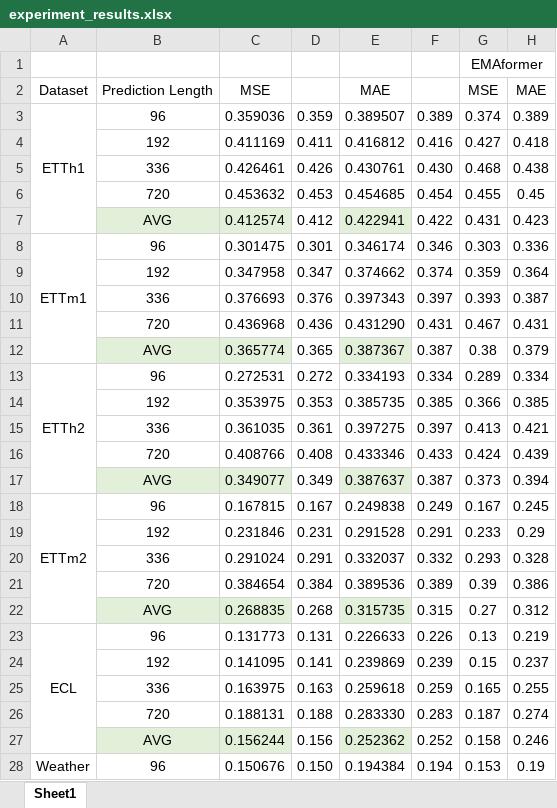
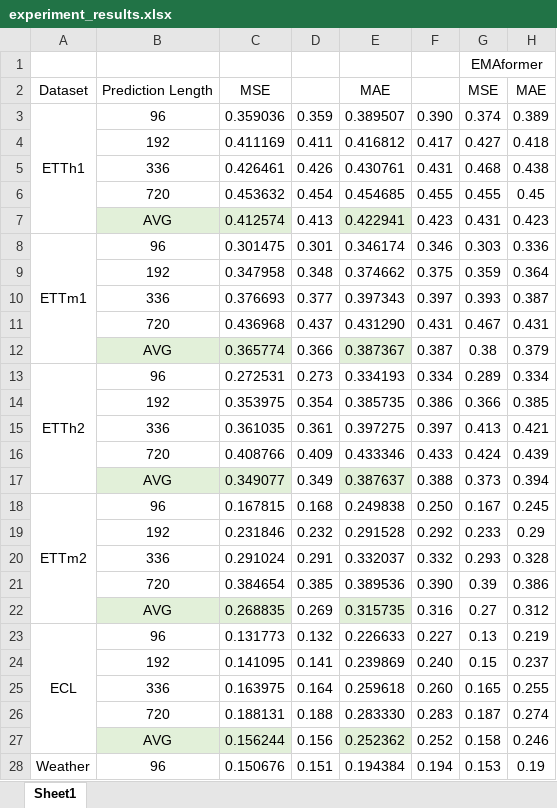
Before and after one commit to yaboxu357/Paper, an Excel workbook: results/experiment_results.xlsx, sheet Sheet1, drawn as a sheet; only a part is shown; values as stored, in another font and other column widths than the file's, no borders; the diff covers the shown part only; the diff names each change by its address in the sheet, - before the commit and + after, or states it on an @@ line.

Commit message:
Add detailed experiment table and refresh consolidated results
- outputs/detailed-results/experiment_results_detailed.xlsx: every model
  column of the consolidated table at three decimals, truncated rather
  than rounded, for both the per-horizon and AVG rows. Best in each metric
  is bold, second best underlined, and a trailing "1 count" row totals the
  first places per model including AVG rows. Plain table, no fill colours.
- results/experiment_results.xlsx: the 3-dp display columns were TRUNC
  formulas, which biased the displayed values; they are now ROUND so the
  sheet follows round-half-up. Full-precision and baseline columns are
  unchanged, and every value still reproduces the balanced selection from
  the experiment logs.
- outputs/experiment-results-formatted/ regenerated from the corrected
  source so it no longer disagrees with it.
- Generator and verification scripts added under .spreadsheet_work/.

```diff
--- a/results/experiment_results.xlsx (sheet Sheet1)
+++ b/results/experiment_results.xlsx (sheet Sheet1)
-F3: 0.389
+F3: 0.390
-F4: 0.416
+F4: 0.417
-F5: 0.430
+F5: 0.431
-D6: 0.453
+D6: 0.454
-F6: 0.454
+F6: 0.455
-D7: 0.412
+D7: 0.413
-F7: 0.422
+F7: 0.423
-D9: 0.347
+D9: 0.348
-F9: 0.374
+F9: 0.375
-D10: 0.376
+D10: 0.377
-D11: 0.436
+D11: 0.437
-D12: 0.365
+D12: 0.366
-D13: 0.272
+D13: 0.273
-D14: 0.353
+D14: 0.354
-F14: 0.385
+F14: 0.386
-D16: 0.408
+D16: 0.409
-F17: 0.387
+F17: 0.388
-D18: 0.167
+D18: 0.168
-F18: 0.249
+F18: 0.250
-D19: 0.231
+D19: 0.232
-F19: 0.291
+F19: 0.292
-D21: 0.384
+D21: 0.385
-F21: 0.389
+F21: 0.390
-D22: 0.268
+D22: 0.269
-F22: 0.315
+F22: 0.316
-D23: 0.131
+D23: 0.132
-F23: 0.226
+F23: 0.227
-F24: 0.239
+F24: 0.240
-D25: 0.163
+D25: 0.164
-F25: 0.259
+F25: 0.260
-D28: 0.150
+D28: 0.151
```
Also changed, not shown: 20 edited cells elsewhere in this sheet, formulas that keep their value, 16 other files.
